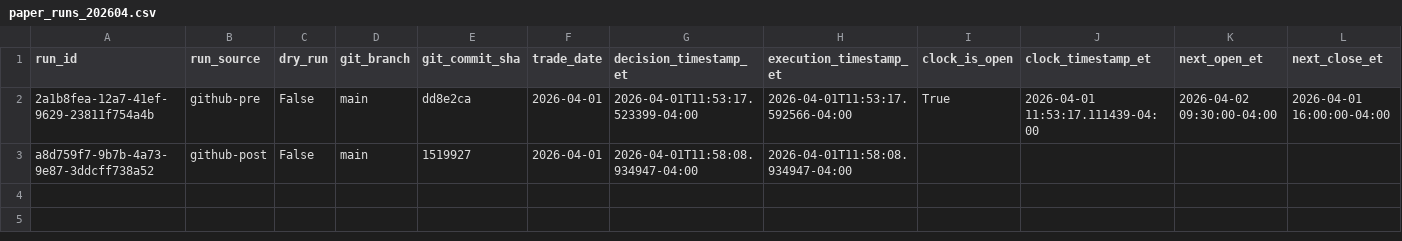
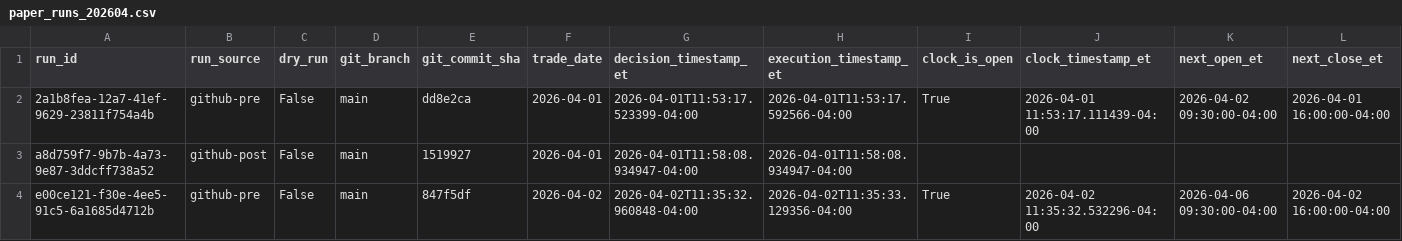
Before and after one commit to precisionhireconsultants/trading-vol-target-annual-0.40, a CSV file: logs/paper/runs/paper_runs_202604.csv, drawn as a sheet; only a part is shown; rows hold the shown columns only; the diff names each change by its address in the sheet, - before the commit and + after, or states it on an @@ line.

```diff
--- a/logs/paper/runs/paper_runs_202604.csv
+++ b/logs/paper/runs/paper_runs_202604.csv
+row 4: e00ce121-f30e-4ee5-91c5-6a1685d4712b | github-pre | False | main | 847f5df | 2026-04-02 | 2026-04-02T11:35:32.960848-04:00 | 2026-04-02T11:35:33.129356-04:00 | True | 2026-04-02 11:35:32.532296-04:00 | 2026-04-06 09:30:00-04:00 | 2026-04-02 16:00:00-04:00
```
Also changed, not shown: logs/paper/orders/paper_orders_202604.csv.
